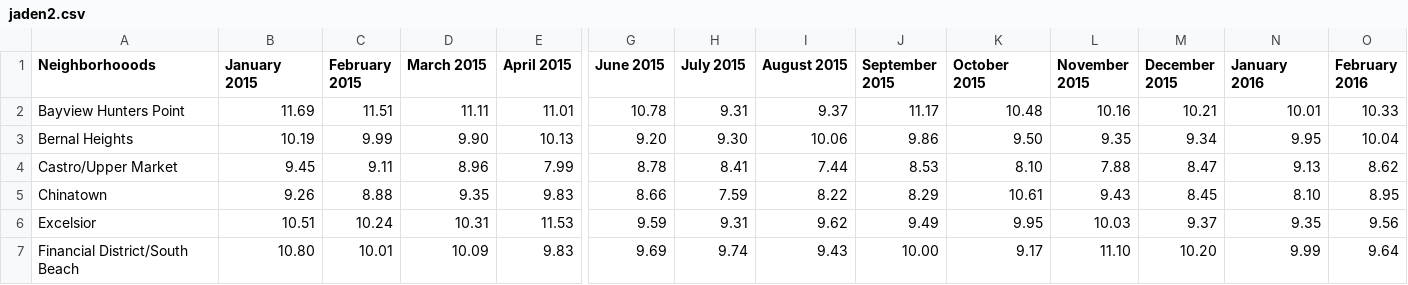
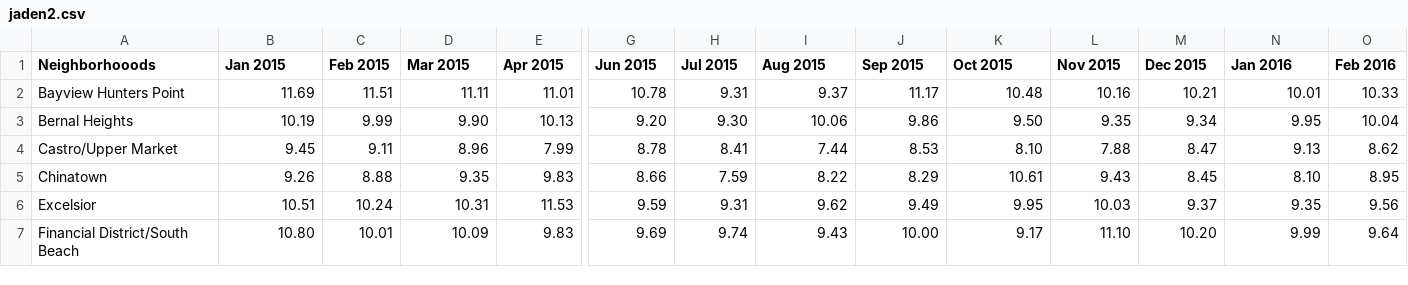
Before and after one commit to usf-cs360-spring2020/midterm-chinchillas, a CSV file: img/jaden2.csv, drawn as a sheet; only a part is shown, gaps mark what is left out; the diff covers the shown part only; the diff names each change by its address in the sheet, - before the commit and + after, or states it on an @@ line.

```diff
--- a/img/jaden2.csv
+++ b/img/jaden2.csv
-B1: January 2015
+B1: Jan 2015
-C1: February 2015
+C1: Feb 2015
-D1: March 2015
+D1: Mar 2015
-E1: April 2015
+E1: Apr 2015
-G1: June 2015
+G1: Jun 2015
-H1: July 2015
+H1: Jul 2015
-I1: August 2015
+I1: Aug 2015
-J1: September 2015
+J1: Sep 2015
-K1: October 2015
+K1: Oct 2015
-L1: November 2015
+L1: Nov 2015
-M1: December 2015
+M1: Dec 2015
-N1: January 2016
+N1: Jan 2016
-O1: February 2016
+O1: Feb 2016
```
Also changed, not shown: 42 edited cells elsewhere in this file, 1 other file.
